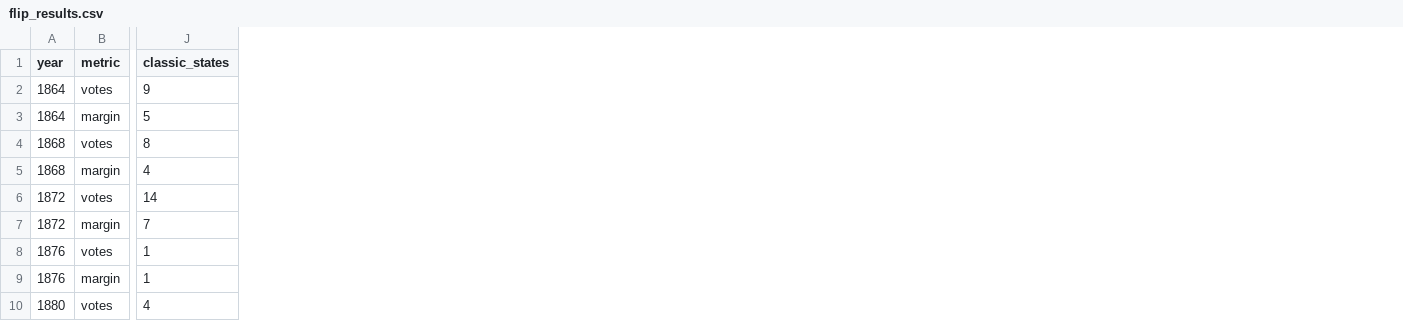
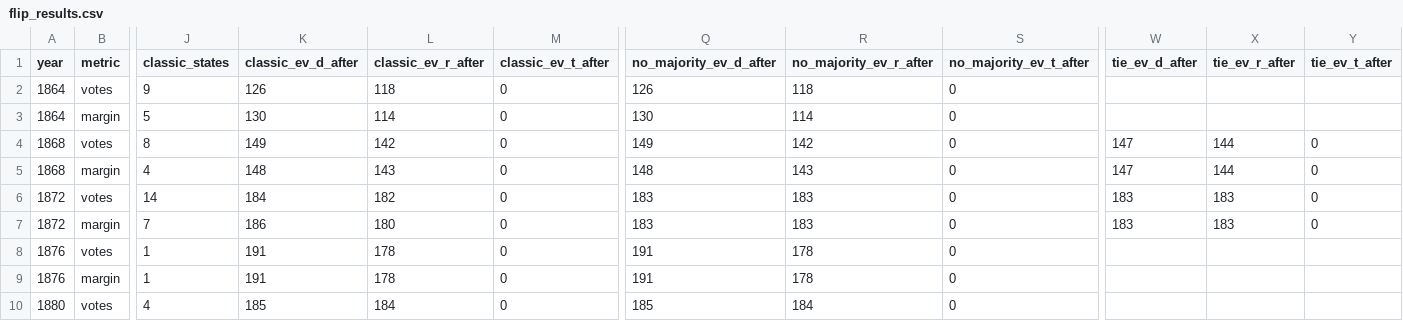
Before and after one commit to eigentaylor/margin-matters, a CSV file: docs/flip_results.csv, drawn as a sheet; only a part is shown, gaps mark what is left out; the diff names each change by its address in the sheet, - before the commit and + after, or states it on an @@ line.

```diff
--- a/docs/flip_results.csv
+++ b/docs/flip_results.csv
+column K (classic_ev_d_after), rows 2-10: 126 | 130 | 149 | 148 | 184 | 186 | 191 | 191 | 185
+column L (classic_ev_r_after), rows 2-10: 118 | 114 | 142 | 143 | 182 | 180 | 178 | 178 | 184
+column M (classic_ev_t_after), rows 2-10: all 0
+column Q (no_majority_ev_d_after), rows 2-10: 126 | 130 | 149 | 148 | 183 | 183 | 191 | 191 | 185
+column R (no_majority_ev_r_after), rows 2-10: 118 | 114 | 142 | 143 | 183 | 183 | 178 | 178 | 184
+column S (no_majority_ev_t_after), rows 2-10: all 0
+column W (tie_ev_d_after), rows 4-7: 147 | 147 | 183 | 183
+column X (tie_ev_r_after), rows 4-7: 144 | 144 | 183 | 183
+column Y (tie_ev_t_after), rows 4-7: all 0
```
Also changed, not shown: 1 other file.
